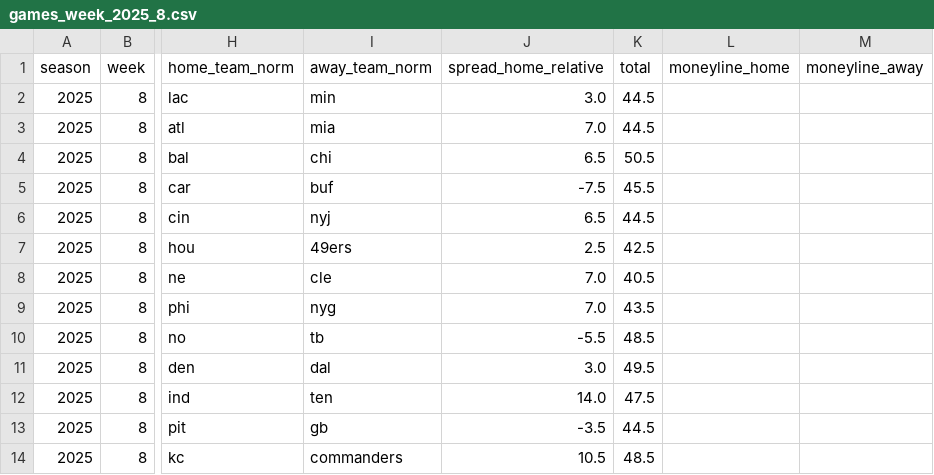
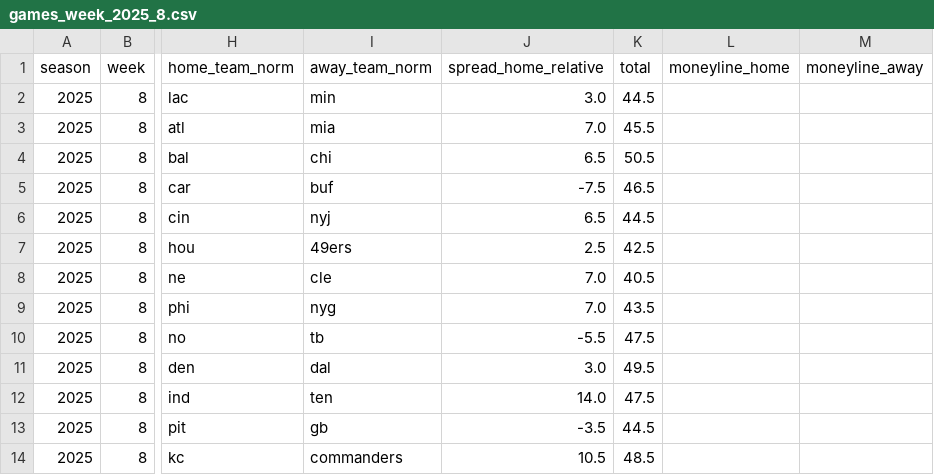
Before and after one commit to llampwall/football-statfinder, a CSV file: out/2025_week8/games_week_2025_8.csv, drawn as a sheet; only a part is shown, gaps mark what is left out; the diff names each change by its address in the sheet, - before the commit and + after, or states it on an @@ line.

Commit message:
use global week service by default for nfl refresh week data

```diff
--- a/out/2025_week8/games_week_2025_8.csv
+++ b/out/2025_week8/games_week_2025_8.csv
-K3 (total): 44.5
+K3 (total): 45.5
-K5 (total): 45.5
+K5 (total): 46.5
-K10 (total): 48.5
+K10 (total): 47.5
```
Also changed, not shown: out/2025_week8/sagarin_nfl_2025_wk8.csv, out/master/nfl_schedule_master.csv, 12 other files.
